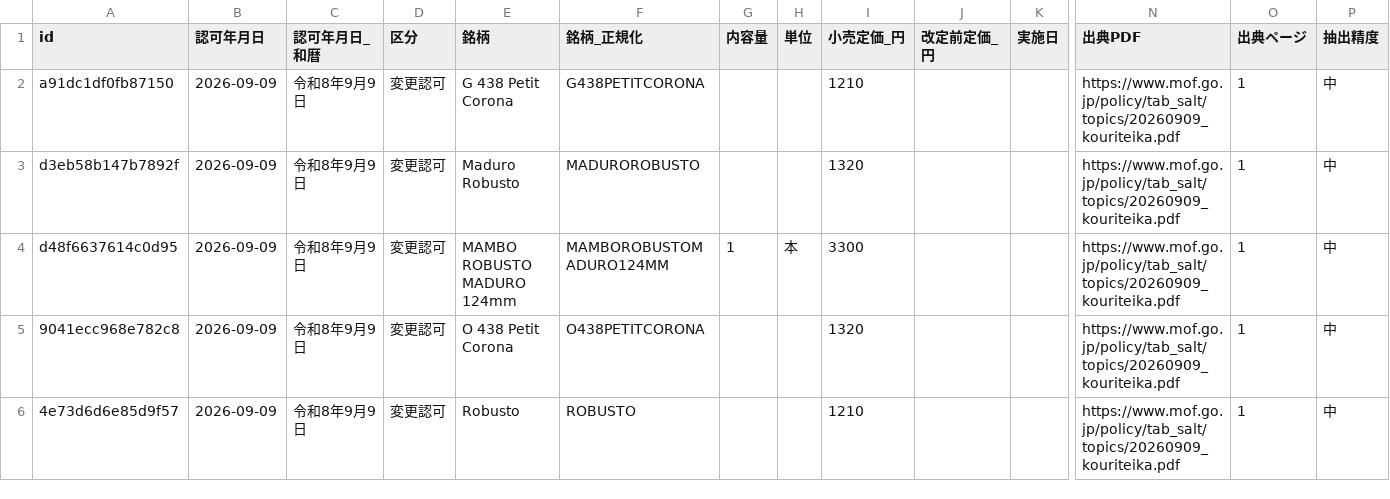
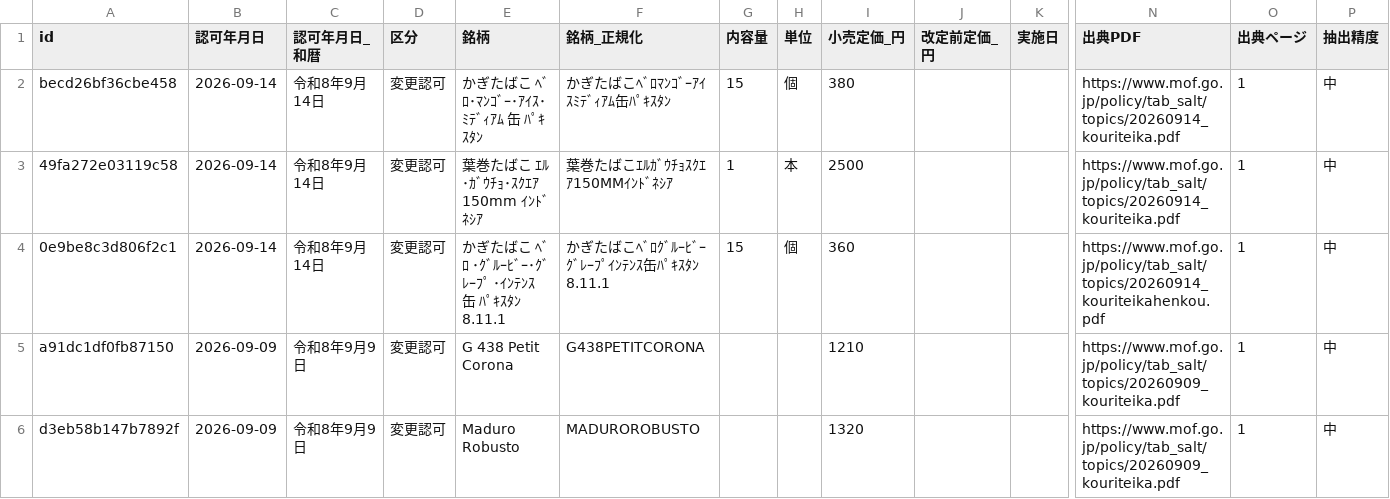
Before and after one commit to MasanoriKatsuragawa/Tobacco-prices, a CSV file: data/tobacco-retail-prices.csv, drawn as a sheet; only a part is shown, gaps mark what is left out; the shorter side is filled out with more unchanged rows; rows hold the shown columns only; the diff names each change by its address in the sheet, - before the commit and + after, or states it on an @@ line.

```diff
--- a/data/tobacco-retail-prices.csv
+++ b/data/tobacco-retail-prices.csv
+row 2: becd26bf36cbe458 | 2026-09-14 | 令和8年9月14日 | 変更認可 | かぎたばこ ﾍﾞﾛ･ﾏﾝｺﾞｰ･ｱｲｽ･ﾐﾃﾞｨｱﾑ 缶 ﾊﾟｷｽﾀﾝ | かぎたばこﾍﾞﾛﾏﾝｺﾞｰｱｲｽﾐﾃﾞｨｱﾑ缶ﾊﾟｷｽﾀﾝ | 15 | 個 | 380 |  |  | https://www.mof.go.jp/policy/tab_salt/topics/20260914_kouriteika.pdf | 1 | 中
+row 3: 49fa272e03119c58 | 2026-09-14 | 令和8年9月14日 | 変更認可 | 葉巻たばこ ｴﾙ･ｶﾞｳﾁｮ･ｽｸｴｱ 150mm ｲﾝﾄﾞﾈｼｱ | 葉巻たばこｴﾙｶﾞｳﾁｮｽｸｴｱ150MMｲﾝﾄﾞﾈｼｱ | 1 | 本 | 2500 |  |  | https://www.mof.go.jp/policy/tab_salt/topics/20260914_kouriteika.pdf | 1 | 中
+row 4: 0e9be8c3d806f2c1 | 2026-09-14 | 令和8年9月14日 | 変更認可 | かぎたばこ ﾍﾞﾛ ･ｸﾞﾙｰﾋﾞｰ･ｸﾞﾚｰﾌﾟ ･ｲﾝﾃﾝｽ 缶 ﾊﾟｷｽﾀﾝ 8.11.1 | かぎたばこﾍﾞﾛｸﾞﾙｰﾋﾞｰｸﾞﾚｰﾌﾟｲﾝﾃﾝｽ缶ﾊﾟｷｽﾀﾝ8.11.1 | 15 | 個 | 360 |  |  | https://www.mof.go.jp/policy/tab_salt/topics/20260914_kouriteikahenkou.pdf | 1 | 中
```
Also changed, not shown: 3 other files.
